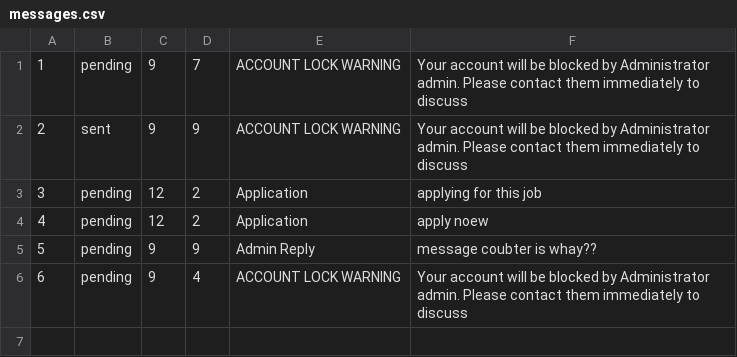
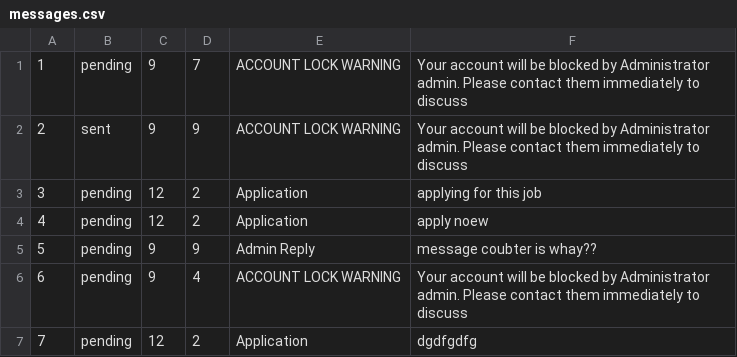
Before and after one commit to namyngu/JobSeekingSystem, a CSV file: messages.csv, drawn as a sheet; the diff names each change by its address in the sheet, - before the commit and + after, or states it on an @@ line.

Commit message:
application can now be sent form testGUI stores in messages with header application will add reference to other attributes later

```diff
--- a/messages.csv
+++ b/messages.csv
+row 7: 7 | pending | 12 | 2 | Application | dgdfgdfg
```
Also changed, not shown: 5 other files.
